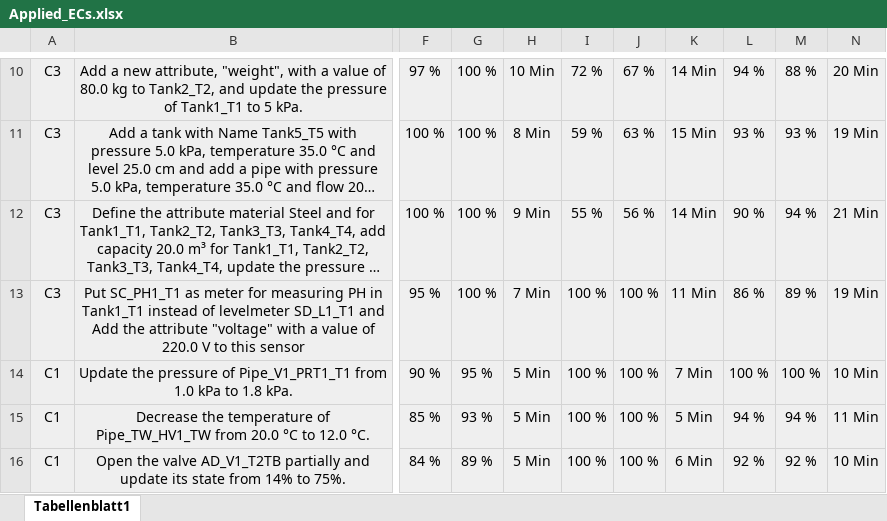
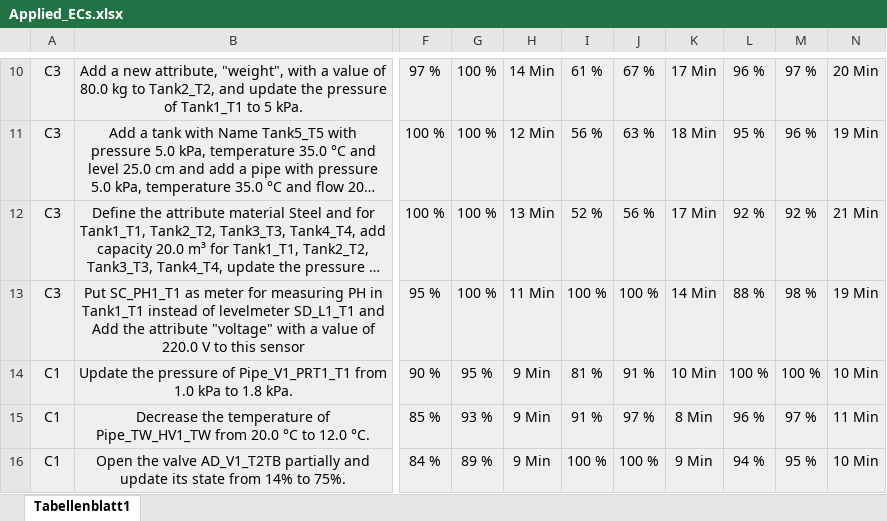
Before and after one commit to HRAhvanouee/LLM4ECM, an Excel workbook: EC Scenarios/Applied_ECs.xlsx, sheet Tabellenblatt1, drawn as a sheet; only a part is shown, gaps mark what is left out; long unchanged cells end in …; values as stored, in another font and other column widths than the file's, no borders; charts and pictures not drawn; the diff covers the shown part only; the diff names each change by its address in the sheet, - before the commit and + after, or states it on an @@ line.

```diff
--- a/EC Scenarios/Applied_ECs.xlsx (sheet Tabellenblatt1)
+++ b/EC Scenarios/Applied_ECs.xlsx (sheet Tabellenblatt1)
-H10: 10 Min
+H10: 14 Min
-I10: 72 %
+I10: 61 %
-K10: 14 Min
+K10: 17 Min
-L10: 94 %
+L10: 96 %
-M10: 88 %
+M10: 97 %
-H11: 8 Min
+H11: 12 Min
-I11: 59 %
+I11: 56 %
-K11: 15 Min
+K11: 18 Min
-L11: 93 %
+L11: 95 %
-M11: 93 %
+M11: 96 %
-H12: 9 Min
+H12: 13 Min
-I12: 55 %
+I12: 52 %
-K12: 14 Min
+K12: 17 Min
-L12: 90 %
+L12: 92 %
-M12: 94 %
+M12: 92 %
-H13: 7 Min
+H13: 11 Min
-K13: 11 Min
+K13: 14 Min
-L13: 86 %
+L13: 88 %
-M13: 89 %
+M13: 98 %
-H14:H16: 5 Min
+H14:H16: 9 Min
-I14: 100 %
+I14: 81 %
-J14: 100 %
+J14: 91 %
-K14: 7 Min
+K14: 10 Min
-I15: 100 %
+I15: 91 %
-J15: 100 %
+J15: 97 %
-K15: 5 Min
+K15: 8 Min
-L15: 94 %
+L15: 96 %
-M15: 94 %
+M15: 97 %
-K16: 6 Min
+K16: 9 Min
-L16: 92 %
+L16: 94 %
-M16: 92 %
+M16: 95 %
```
Also changed, not shown: 193 edited cells and cell formats elsewhere in this sheet.
